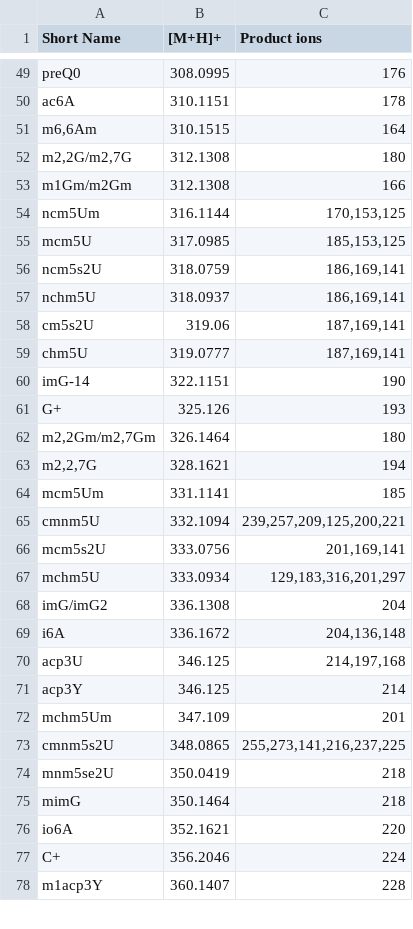
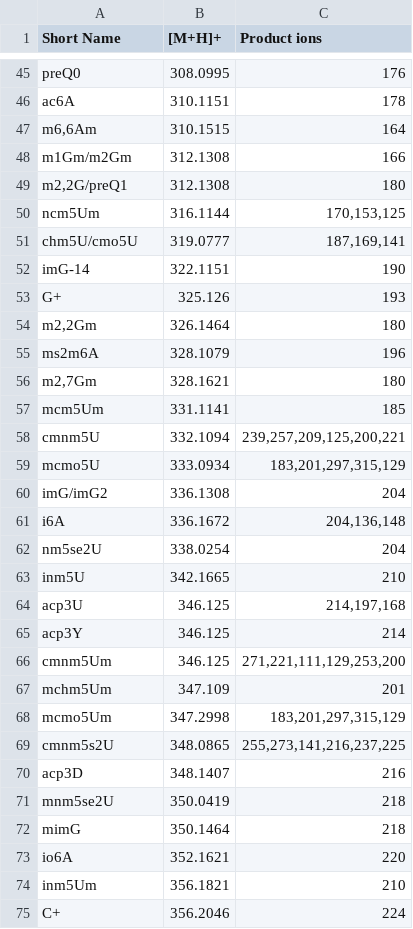
Before and after one commit to MSARN/NucleosID, a CSV file: nucleosid/nucleosid/databases/Archaea+Eubacteria.csv (was Archaea+Eukarya.csv), drawn as a sheet; only a part is shown, gaps mark what is left out; the shorter side is filled out with more unchanged rows; the diff covers the shown part only.

```diff
--- a/Archaea+Eukarya.csv
+++ b/nucleosid/nucleosid/databases/Archaea+Eubacteria.csv
@@ -51,24 +47,25 @@ ac6A;310.1151;178
 m6,6Am;310.1515;164
-m2,2G/m2,7G;312.1308;180
 m1Gm/m2Gm;312.1308;166
+m2,2G/preQ1;312.1308;180
 ncm5Um;316.1144;170,153,125
-mcm5U;317.0985;185,153,125
-ncm5s2U;318.0759;186,169,141
-nchm5U;318.0937;186,169,141
-cm5s2U;319.06;187,169,141
-chm5U;319.0777;187,169,141
+chm5U/cmo5U;319.0777;187,169,141
 imG-14;322.1151;190
 G+;325.126;193
-m2,2Gm/m2,7Gm;326.1464;180
-m2,2,7G;328.1621;194
+m2,2Gm;326.1464;180
+ms2m6A;328.1079;196
+m2,7Gm;328.1621;180
 mcm5Um;331.1141;185
 cmnm5U;332.1094;239,257,209,125,200,221
-mcm5s2U;333.0756;201,169,141
-mchm5U;333.0934;129,183,316,201,297
+mcmo5U;333.0934;183,201,297,315,129
 imG/imG2;336.1308;204
 i6A;336.1672;204,136,148
+nm5se2U;338.0254;204
+inm5U;342.1665;210
 acp3U;346.125;214,197,168
 acp3Y;346.125;214
+cmnm5Um;346.125;271,221,111,129,253,200
 mchm5Um;347.109;201
+mcmo5Um;347.2998;183,201,297,315,129
 cmnm5s2U;348.0865;255,273,141,216,237,225
+acp3D;348.1407;216
 mnm5se2U;350.0419;218
@@ -76,2 +73,3 @@ mimG;350.1464;218
 io6A;352.1621;220
+inm5Um;356.1821;210
 C+;356.2046;224
```
Also changed, not shown: 17 added rows, 18 removed rows, 4 moved rows and 2 edited cells elsewhere in this file, nucleosid/nucleosid/databases/Archaea+Eukaryota.csv, nucleosid/nucleosid/databases/Eubacteria+Eukaryota.csv, 10 other files.
